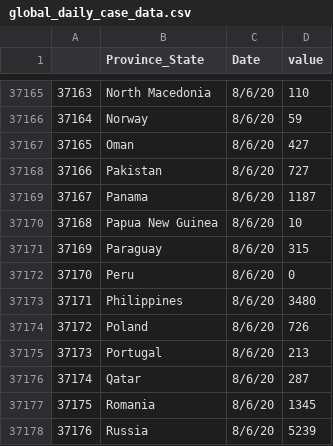
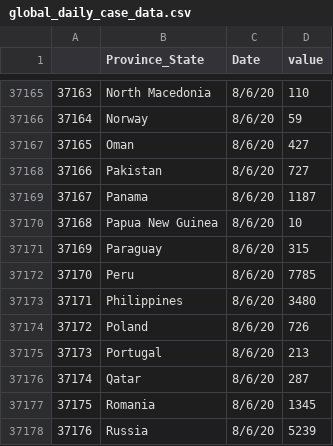
Before and after one commit to alwaysahmad/covid, a CSV file: global_daily_case_data.csv, drawn as a sheet; only a part is shown, gaps mark what is left out.

```diff
--- a/global_daily_case_data.csv
+++ b/global_daily_case_data.csv
@@ -37171,3 +37171,3 @@
 37169,Paraguay,8/6/20,315
-37170,Peru,8/6/20,0
+37170,Peru,8/6/20,7785
 37171,Philippines,8/6/20,3480
```
Also changed, not shown: global_case_data_slope.csv, global_case_peak_data.csv, 8 other files.
